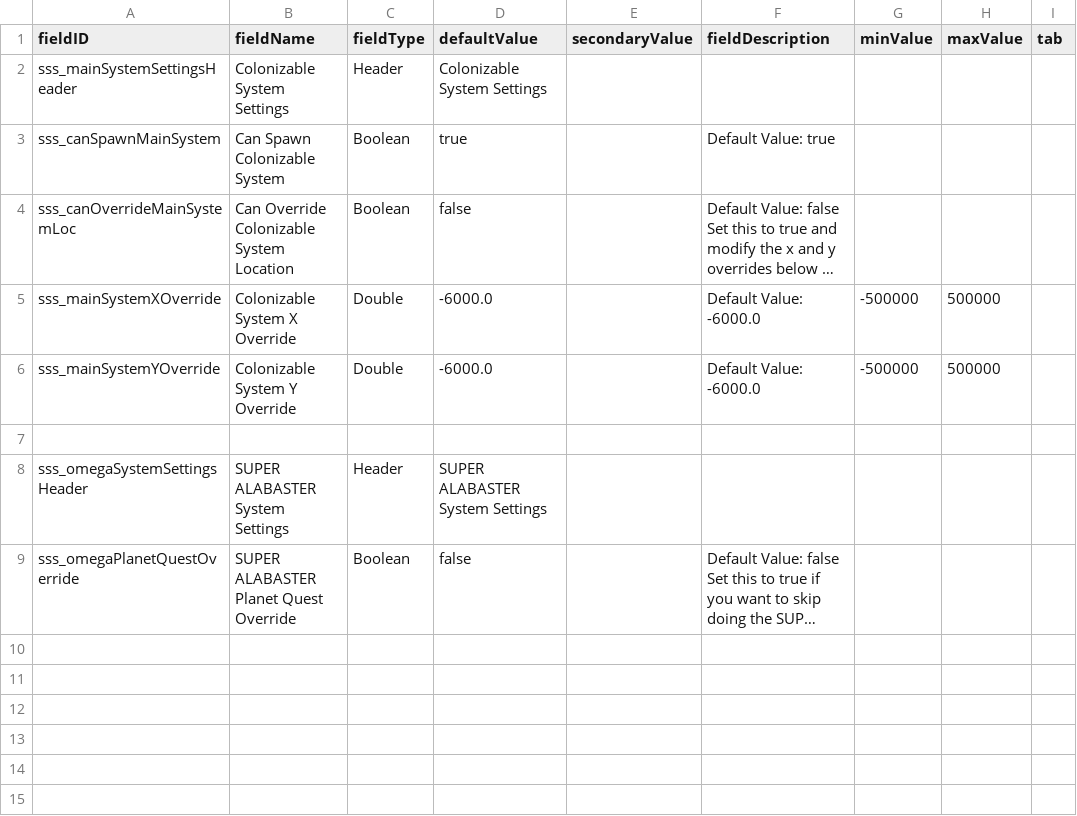
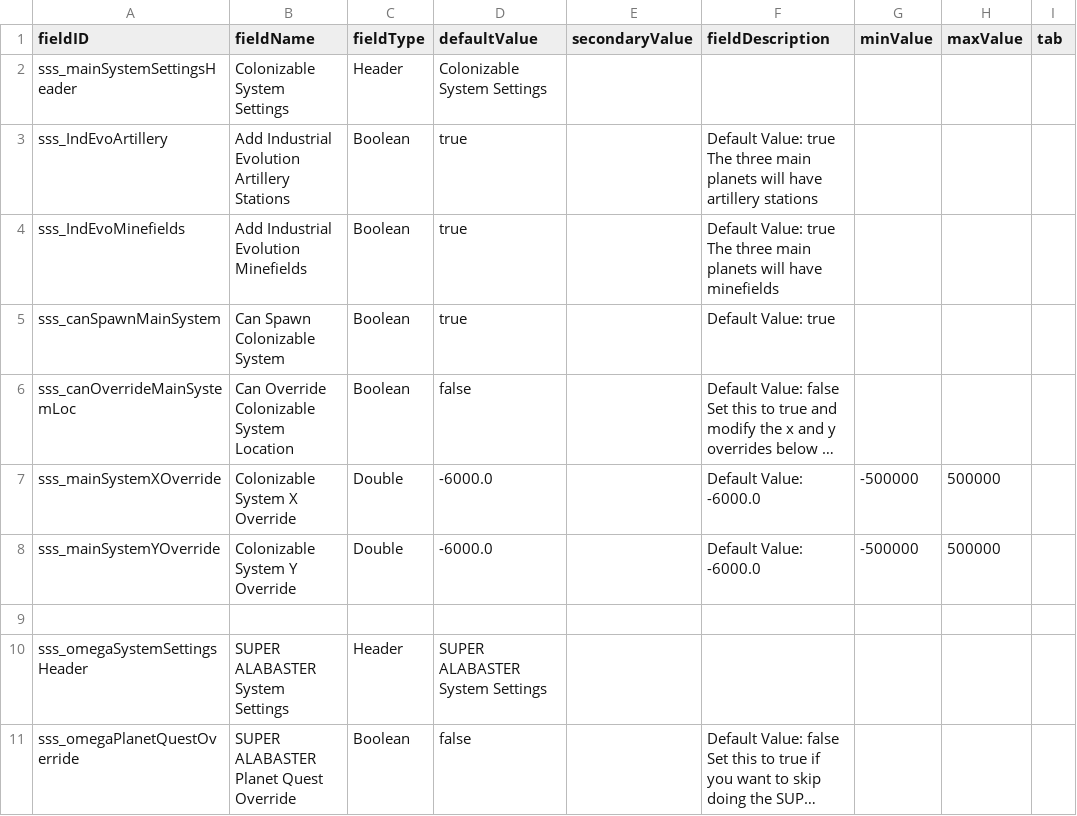
Before and after one commit to AudaxLudos/suitable-star-systems, a CSV file: data/config/LunaSettings.csv, drawn as a sheet; long unchanged cells end in …; ↵ is a line break in a cell; the diff names each change by its address in the sheet, - before the commit and + after, or states it on an @@ line.

Commit message:
Add industrial evolution planet condition integration

```diff
--- a/data/config/LunaSettings.csv
+++ b/data/config/LunaSettings.csv
+row 3: sss_IndEvoArtillery | Add Industrial Evolution Artillery Stations | Boolean | true |  | Default Value: true ↵ The three main planets will have artillery stations
+row 4: sss_IndEvoMinefields | Add Industrial Evolution Minefields | Boolean | true |  | Default Value: true ↵ The three main planets will have minefields
```
Also changed, not shown: 8 other files.
